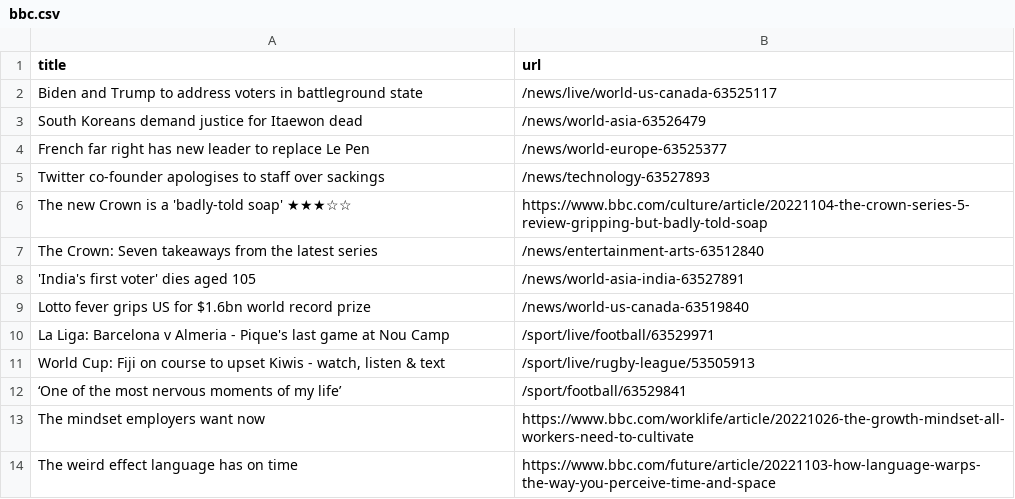
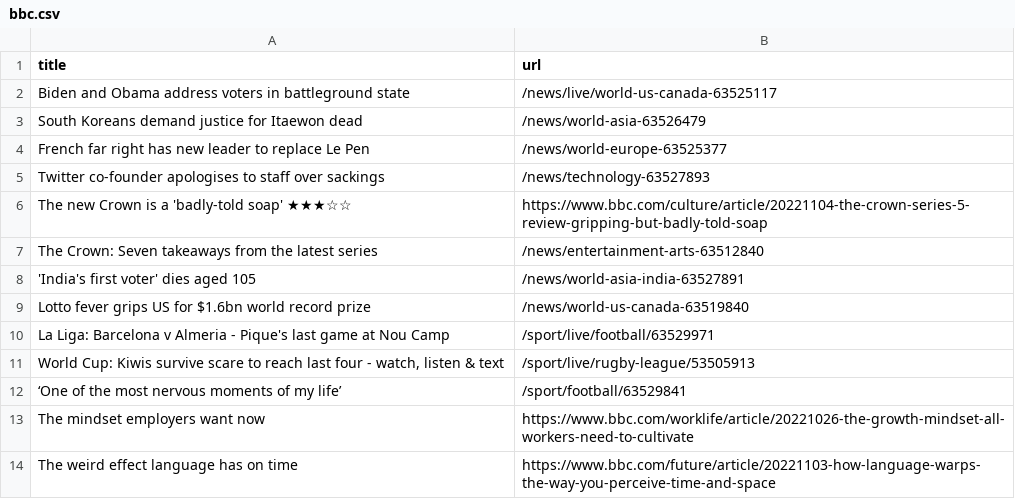
Before and after one commit to tengj98/automatic-scraper-bbc, a CSV file: bbc.csv, drawn as a sheet; only a part is shown.

```diff
--- a/bbc.csv
+++ b/bbc.csv
@@ -1,3 +1,3 @@
 title,url
-Biden and Trump to address voters in battleground state,/news/live/world-us-canada-63525117
+Biden and Obama address voters in battleground state,/news/live/world-us-canada-63525117
 South Koreans demand justice for Itaewon dead,/news/world-asia-63526479
@@ -10,3 +10,3 @@ Lotto fever grips US for $1.6bn world record prize,/news/world-us-canada-6351984
 La Liga: Barcelona v Almeria - Pique's last game at Nou Camp,/sport/live/football/63529971
-"World Cup: Fiji on course to upset Kiwis - watch, listen & text",/sport/live/rugby-league/53505913
+"World Cup: Kiwis survive scare to reach last four - watch, listen & text",/sport/live/rugby-league/53505913
 ‘One of the most nervous moments of my life’,/sport/football/63529841
```
